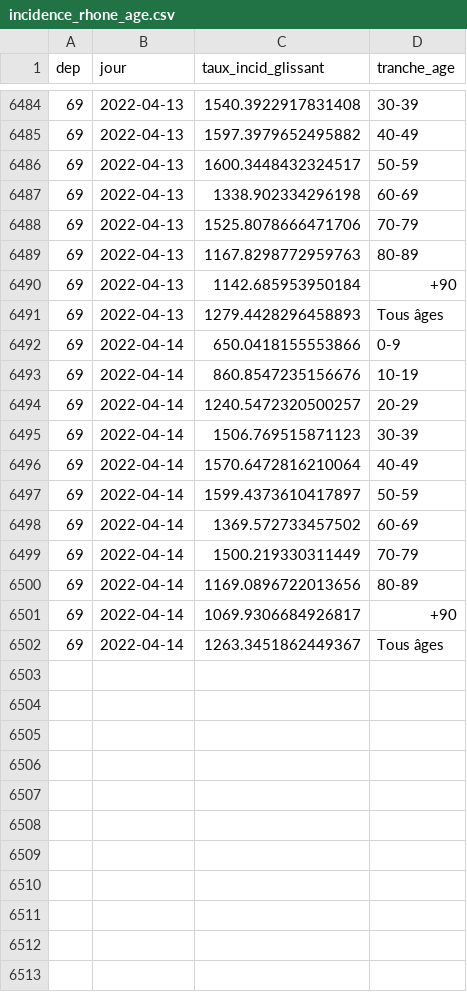
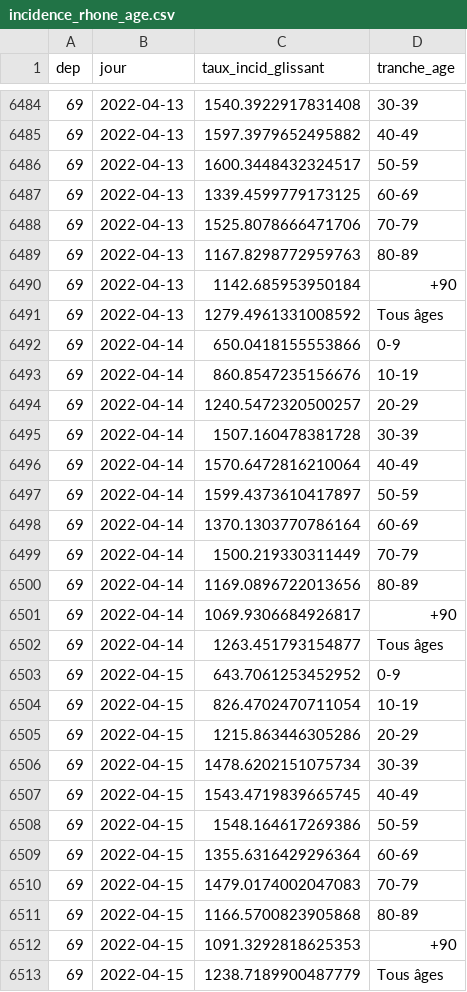
Before and after one commit to martiblc/covid-data-auto, a CSV file: data/incidence_rhone_age.csv, drawn as a sheet; only a part is shown, gaps mark what is left out; the diff covers the shown part only.

```diff
--- a/data/incidence_rhone_age.csv
+++ b/data/incidence_rhone_age.csv
@@ -6486,3 +6486,3 @@ dep,jour,taux_incid_glissant,tranche_age
 69,2022-04-13,1600.3448432324517,50-59
-69,2022-04-13,1338.902334296198,60-69
+69,2022-04-13,1339.4599779173125,60-69
 69,2022-04-13,1525.8078666471706,70-79
@@ -6490,3 +6490,3 @@ dep,jour,taux_incid_glissant,tranche_age
 69,2022-04-13,1142.685953950184,+90
-69,2022-04-13,1279.4428296458893,Tous âges
+69,2022-04-13,1279.4961331008592,Tous âges
 69,2022-04-14,650.0418155553866,0-9
@@ -6494,6 +6494,6 @@ dep,jour,taux_incid_glissant,tranche_age
 69,2022-04-14,1240.5472320500257,20-29
-69,2022-04-14,1506.769515871123,30-39
+69,2022-04-14,1507.160478381728,30-39
 69,2022-04-14,1570.6472816210064,40-49
 69,2022-04-14,1599.4373610417897,50-59
-69,2022-04-14,1369.572733457502,60-69
+69,2022-04-14,1370.1303770786164,60-69
 69,2022-04-14,1500.219330311449,70-79
@@ -6501,2 +6501,13 @@ dep,jour,taux_incid_glissant,tranche_age
 69,2022-04-14,1069.9306684926817,+90
-69,2022-04-14,1263.3451862449367,Tous âges
+69,2022-04-14,1263.451793154877,Tous âges
+69,2022-04-15,643.7061253452952,0-9
+69,2022-04-15,826.4702470711054,10-19
+69,2022-04-15,1215.863446305286,20-29
+69,2022-04-15,1478.6202151075734,30-39
+69,2022-04-15,1543.4719839665745,40-49
+69,2022-04-15,1548.164617269386,50-59
+69,2022-04-15,1355.6316429296364,60-69
+69,2022-04-15,1479.0174002047083,70-79
+69,2022-04-15,1166.5700823905868,80-89
+69,2022-04-15,1091.3292818625353,+90
+69,2022-04-15,1238.7189900487779,Tous âges
```
Also changed, not shown: 16 edited cells elsewhere in this file, data/incidence_france.csv, data/incidence_rhone.csv, 12 other files.
